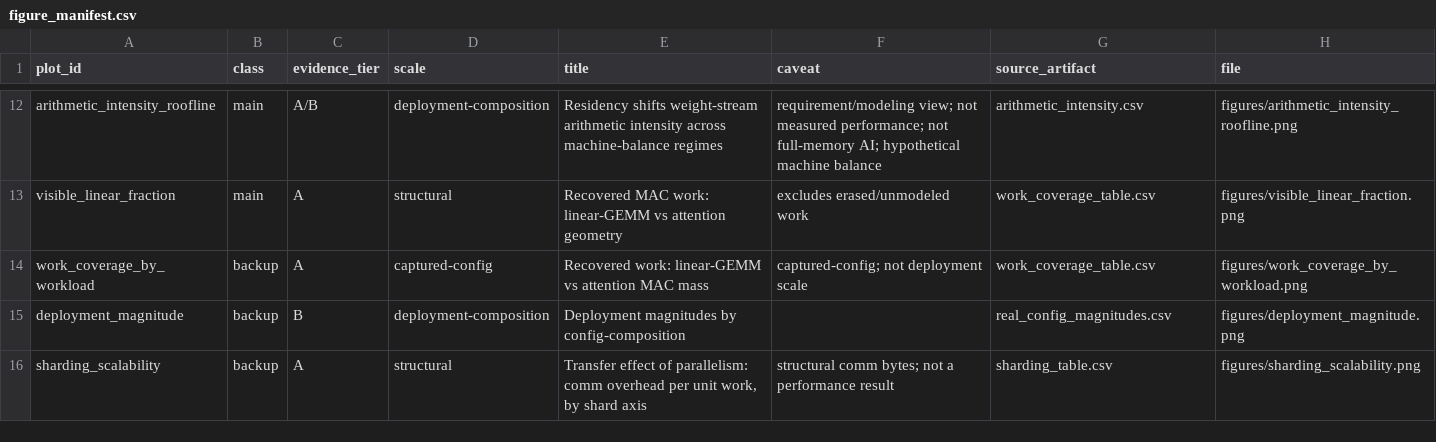
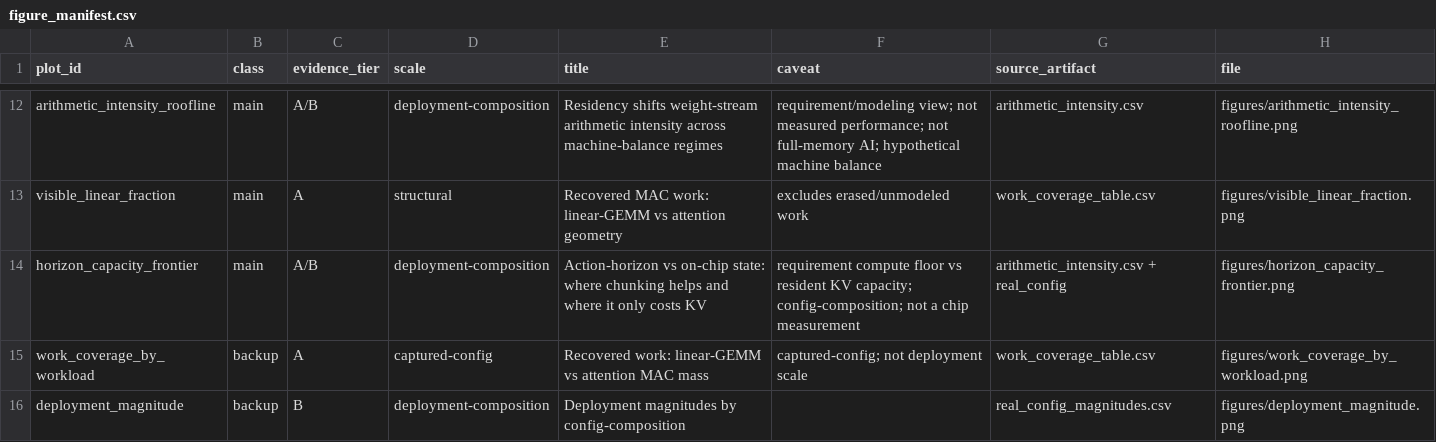
Before and after one commit to ucb-bar/merlin, a CSV file: merlin/benchmarks/dse_guidance/case_study/final_presentation_pass/figure_manifest.csv, drawn as a sheet; only a part is shown, gaps mark what is left out; the shorter side is filled out with more unchanged rows; the diff names each change by its address in the sheet, - before the commit and + after, or states it on an @@ line.

Commit message:
dse_guidance: P21-aware mapspace seeds (real K + region split + KV) + H-vs-capacity frontier plot
- mapspace.loop_aware_seed_rows/loop_aware_problem_shapes: re-derive Timeloop seeds
  FROM the loop-preserving contract — repeated-head shapes carry the IR-recovered
  outer K loop (instances_per_replan = layers x K), region split, and KV state node;
  once-prefix shapes stay x1. Emits mapspace_seeds_loop.{csv,yaml} + a gaps-resolved
  doc. Closes the 'K unrolled / KV blocked' gaps the flat seed had.
- presentation_final: horizon_capacity_frontier — the action-horizon (H) vs on-chip
  KV-state design tension only the loop contract can draw (flow-matching: chunking
  lowers compute at fixed KV; autoregressive: saturates compute, grows KV). Clean
  house style; requirement-floor wording (no perf claim).
- test + checker(155/155) + verifier(631/631) + suite(182 passed,1 skipped) green.

```diff
--- a/merlin/benchmarks/dse_guidance/case_study/final_presentation_pass/figure_manifest.csv
+++ b/merlin/benchmarks/dse_guidance/case_study/final_presentation_pass/figure_manifest.csv
+row 14: horizon_capacity_frontier | main | A/B | deployment-composition | Action-horizon vs on-chip state: where chunking helps and where it only costs KV | requirement compute floor vs resident KV capacity; config-composition; not a chip measurement | arithmetic_intensity.csv + real_config | figures/horizon_capacity_frontier.png
```
Also changed, not shown: 9 other files.
